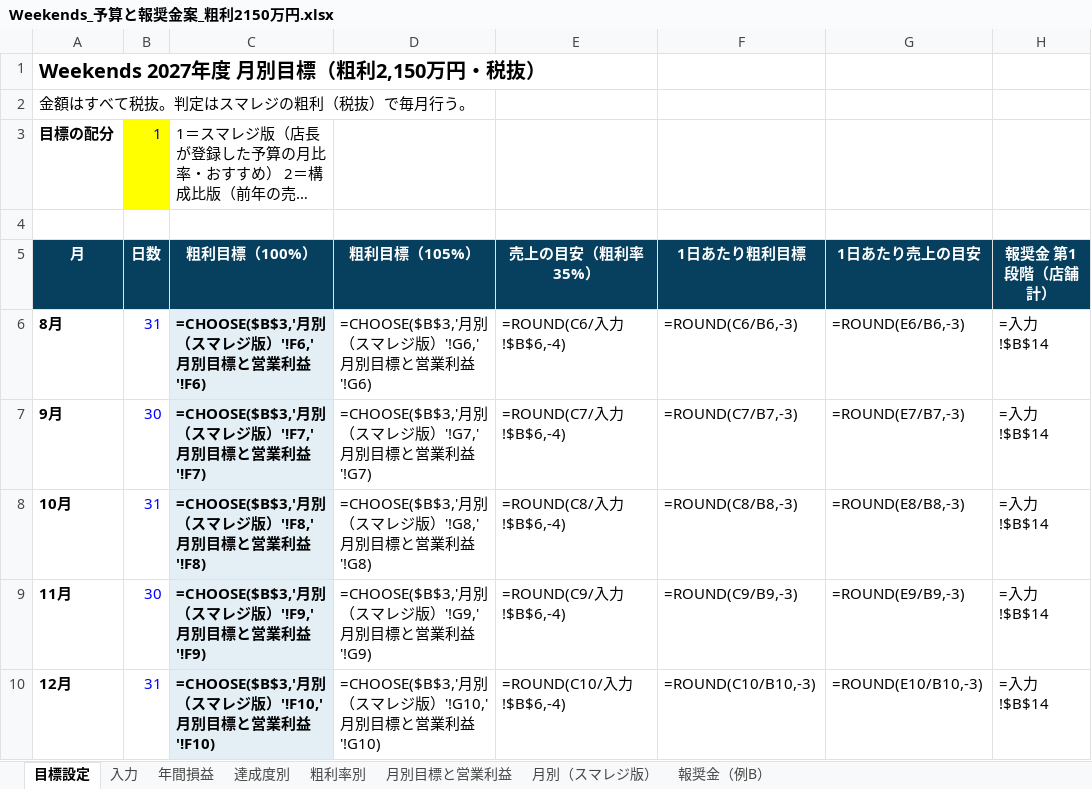
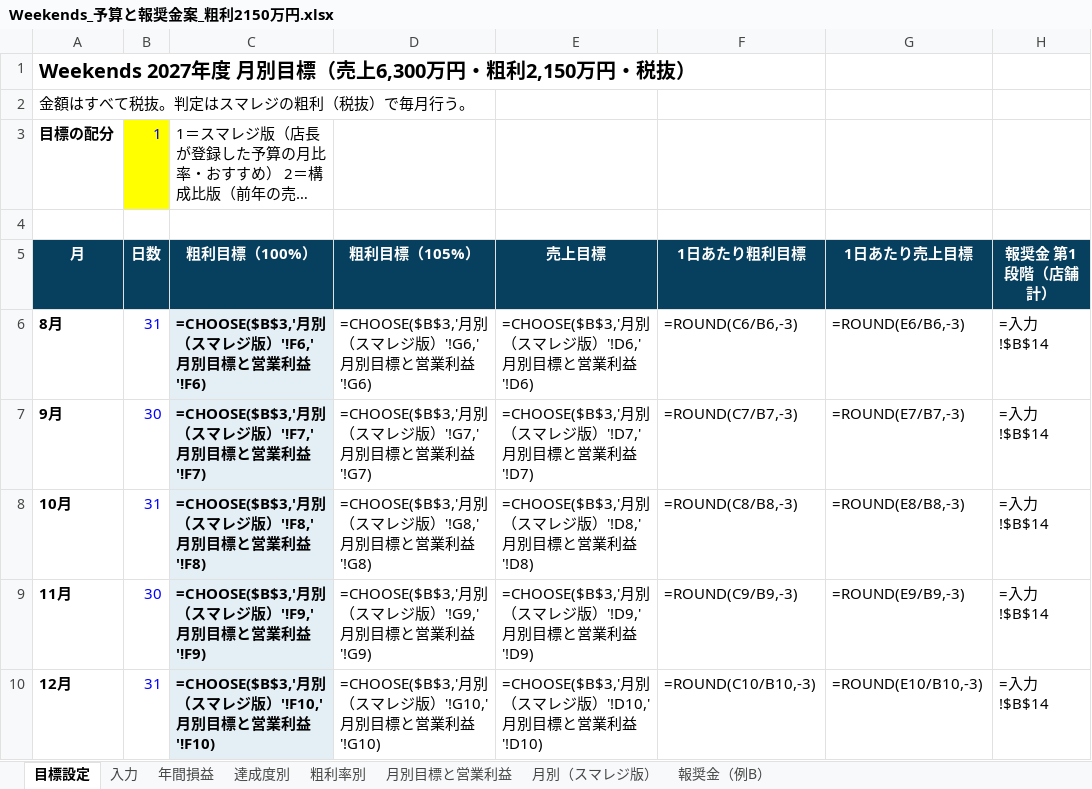
Before and after one commit to ayataka20/margin-calculator, an Excel workbook: excel/Weekends_予算と報奨金案_粗利2150万円.xlsx, sheet 目標設定, drawn as a sheet; only a part is shown; long unchanged cells end in …; values as stored, in another font and other column widths than the file's, no borders; formulas without a stored value are shown as written; the diff covers the shown part only; the diff names each change by its address in the sheet, - before the commit and + after, or states it on an @@ line.

```diff
--- a/excel/Weekends_予算と報奨金案_粗利2150万円.xlsx (sheet 目標設定)
+++ b/excel/Weekends_予算と報奨金案_粗利2150万円.xlsx (sheet 目標設定)
-A1 (月): Weekends 2027年度 月別目標（粗利2,150万円・税抜）
+A1 (月): Weekends 2027年度 月別目標（売上6,300万円・粗利2,150万円・税抜）
-E5: 売上の目安（粗利率35%）
+E5: 売上目標
-G5: 1日あたり売上の目安
+G5: 1日あたり売上目標
-E6 (売上目標): =ROUND(C6/入力!$B$6,-4)
+E6 (売上目標): =CHOOSE($B$3,'月別（スマレジ版）'!D6,'月別目標と営業利益'!D6)
-E7 (売上目標): =ROUND(C7/入力!$B$6,-4)
+E7 (売上目標): =CHOOSE($B$3,'月別（スマレジ版）'!D7,'月別目標と営業利益'!D7)
-E8 (売上目標): =ROUND(C8/入力!$B$6,-4)
+E8 (売上目標): =CHOOSE($B$3,'月別（スマレジ版）'!D8,'月別目標と営業利益'!D8)
-E9 (売上目標): =ROUND(C9/入力!$B$6,-4)
+E9 (売上目標): =CHOOSE($B$3,'月別（スマレジ版）'!D9,'月別目標と営業利益'!D9)
-E10 (売上目標): =ROUND(C10/入力!$B$6,-4)
+E10 (売上目標): =CHOOSE($B$3,'月別（スマレジ版）'!D10,'月別目標と営業利益'!D10)
```
Also changed, not shown: 9 edited cells elsewhere in this sheet, sheet 月別目標と営業利益, sheet 月別（スマレジ版）, sheet 入力, sheet 粗利率別, sheet 年間損益.
